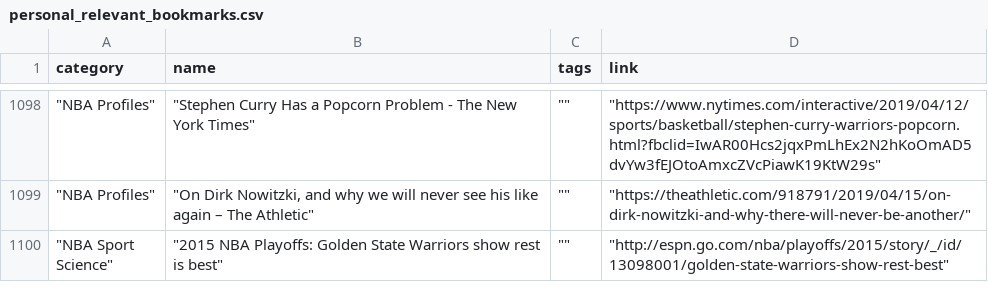
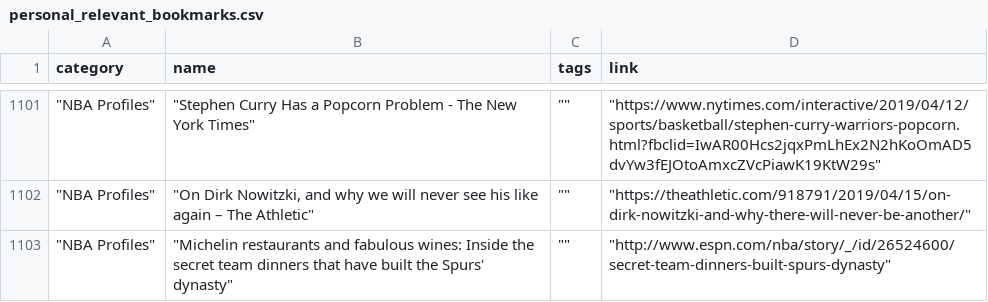
Before and after one commit to Connor-R/connor-r.github.io, a CSV file: csvs/personal_relevant_bookmarks.csv, drawn as a sheet; only a part is shown, gaps mark what is left out; the shorter side is filled out with more unchanged rows; the diff covers the shown part only.

```diff
--- a/csvs/personal_relevant_bookmarks.csv
+++ b/csvs/personal_relevant_bookmarks.csv
@@ -1099 +1102,2 @@ category,name,tags,link
 """NBA Profiles""","""On Dirk Nowitzki, and why we will never see his like again – The Athletic""","""""","""https://theathletic.com/918791/2019/04/15/on-dirk-nowitzki-and-why-there-will-never-be-another/"""
+"""NBA Profiles""","""Michelin restaurants and fabulous wines: Inside the secret team dinners that have built the Spurs' dynasty""","""""","""http://www.espn.com/nba/story/_/id/26524600/secret-team-dinners-built-spurs-dynasty"""
```
Also changed, not shown: 5 added rows elsewhere in this file, csvs/personal_podcasts.csv, 6 other files.
